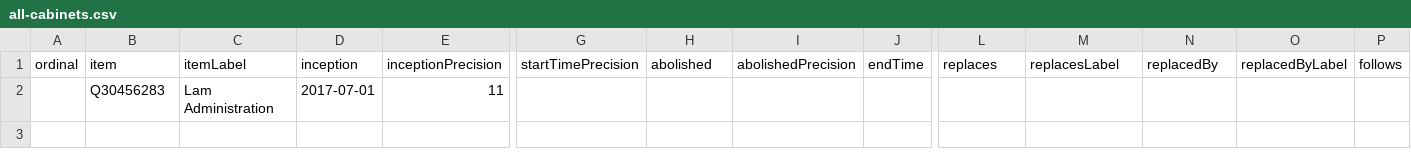
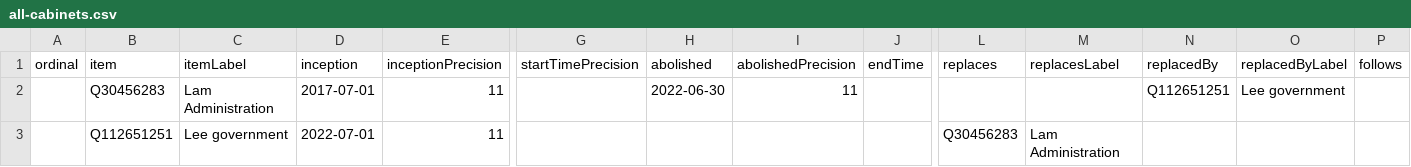
Before and after one commit to every-politician-scrapers/hong-kong, a CSV file: wikidata/results/all-cabinets.csv, drawn as a sheet; only a part is shown, gaps mark what is left out; rows hold the shown columns only; the diff names each change by its address in the sheet, - before the commit and + after, or states it on an @@ line.

```diff
--- a/wikidata/results/all-cabinets.csv
+++ b/wikidata/results/all-cabinets.csv
-H2 (abolished): (empty)
+H2 (abolished): 2022-06-30
-I2 (abolishedPrecision): (empty)
+I2 (abolishedPrecision): 11
-N2 (replacedBy): (empty)
+N2 (replacedBy): Q112651251
-O2 (replacedByLabel): (empty)
+O2 (replacedByLabel): Lee government
+row 3:  | Q112651251 | Lee government | 2022-07-01 | 11 |  |  |  |  | Q30456283 | Lam Administration
```
Also changed, not shown: wikidata/results/current-cabinet.csv.
